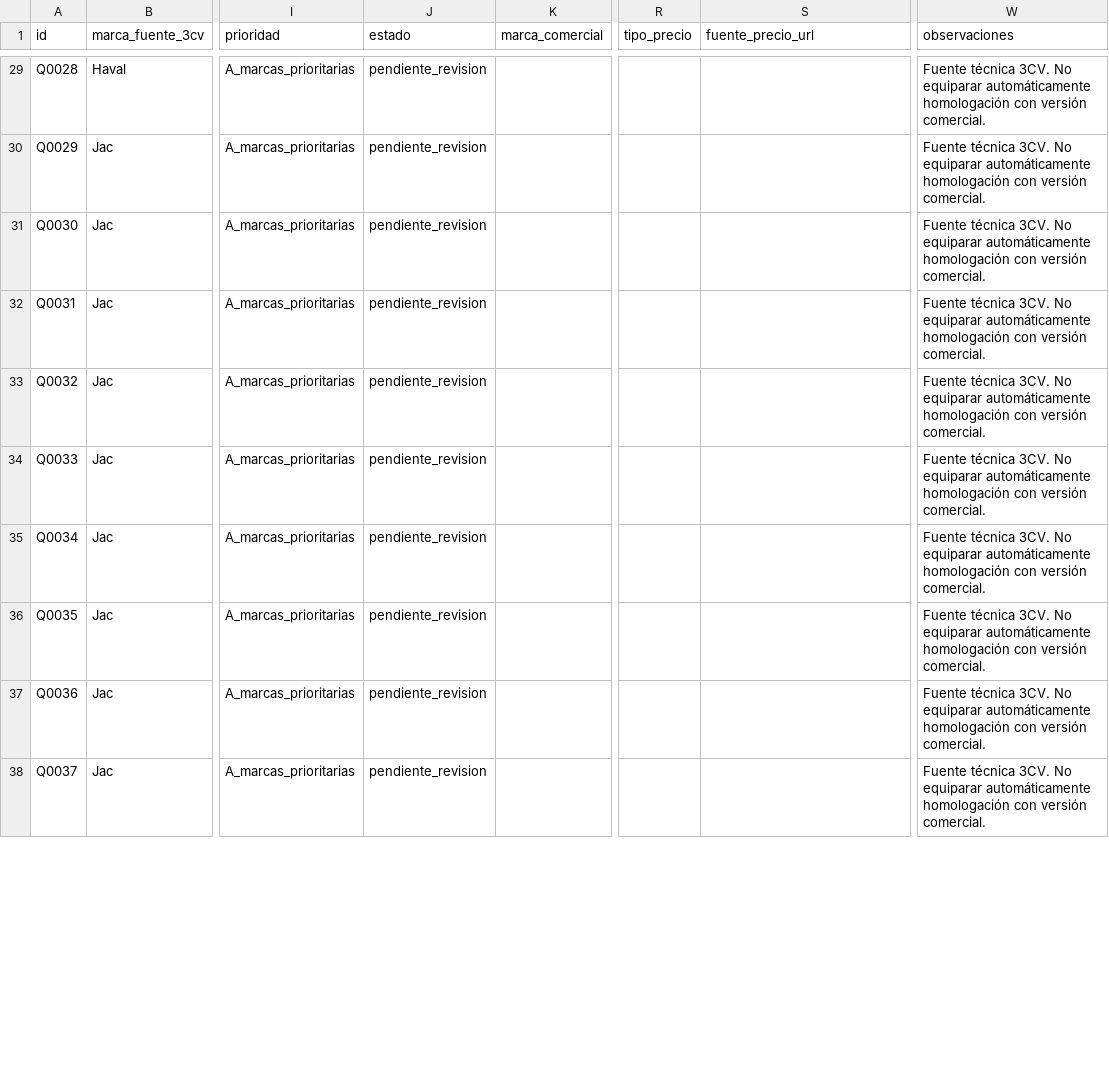
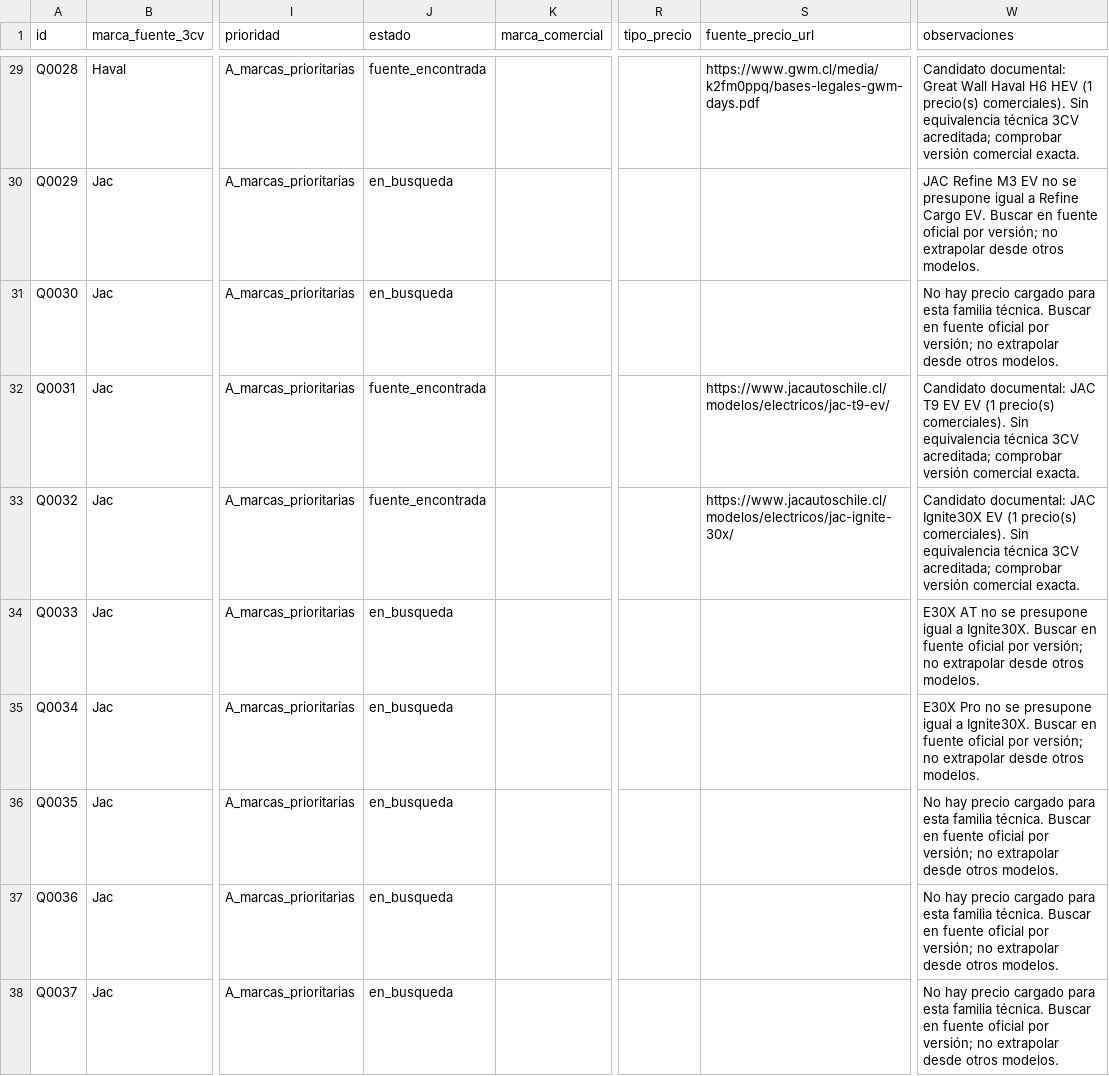
Before and after one commit to selguetagodoy/selguetagodoy.github.io, a CSV file: rindelab/sii/bandeja-precios-electromovilidad.csv, drawn as a sheet; only a part is shown, gaps mark what is left out; the diff covers the shown part only; the diff names each change by its address in the sheet, - before the commit and + after, or states it on an @@ line.

Commit message:
data(rindelab): triaje real 66 prioridades 32 con familia documentada 34 por buscar

```diff
--- a/rindelab/sii/bandeja-precios-electromovilidad.csv
+++ b/rindelab/sii/bandeja-precios-electromovilidad.csv
-J29 (estado): pendiente_revision
+J29 (estado): fuente_encontrada
-S29 (fuente_precio_url): (empty)
+S29 (fuente_precio_url): https://www.gwm.cl/media/k2fm0ppq/bases-legales-gwm-days.pdf
-W29 (observaciones): Fuente técnica 3CV. No equiparar automáticamente homologación con versión comercial.
+W29 (observaciones): Candidato documental: Great Wall Haval H6 HEV (1 precio(s) comerciales). Sin equivalencia técnica 3CV acreditada; comprobar versión comercial exacta.
-J30:J31 (estado): pendiente_revision
+J30:J31 (estado): en_busqueda
-W30 (observaciones): Fuente técnica 3CV. No equiparar automáticamente homologación con versión comercial.
+W30 (observaciones): JAC Refine M3 EV no se presupone igual a Refine Cargo EV. Buscar en fuente oficial por versión; no extrapolar desde otros modelos.
-W31 (observaciones): Fuente técnica 3CV. No equiparar automáticamente homologación con versión comercial.
+W31 (observaciones): No hay precio cargado para esta familia técnica. Buscar en fuente oficial por versión; no extrapolar desde otros modelos.
-J32:J33 (estado): pendiente_revision
+J32:J33 (estado): fuente_encontrada
-S32 (fuente_precio_url): (empty)
+S32 (fuente_precio_url): https://www.jacautoschile.cl/modelos/electricos/jac-t9-ev/
-W32 (observaciones): Fuente técnica 3CV. No equiparar automáticamente homologación con versión comercial.
+W32 (observaciones): Candidato documental: JAC T9 EV EV (1 precio(s) comerciales). Sin equivalencia técnica 3CV acreditada; comprobar versión comercial exacta.
-S33 (fuente_precio_url): (empty)
+S33 (fuente_precio_url): https://www.jacautoschile.cl/modelos/electricos/jac-ignite-30x/
-W33 (observaciones): Fuente técnica 3CV. No equiparar automáticamente homologación con versión comercial.
+W33 (observaciones): Candidato documental: JAC Ignite30X EV (1 precio(s) comerciales). Sin equivalencia técnica 3CV acreditada; comprobar versión comercial exacta.
-J34:J38 (estado): pendiente_revision
+J34:J38 (estado): en_busqueda
-W34 (observaciones): Fuente técnica 3CV. No equiparar automáticamente homologación con versión comercial.
+W34 (observaciones): E30X AT no se presupone igual a Ignite30X. Buscar en fuente oficial por versión; no extrapolar desde otros modelos.
-W35 (observaciones): Fuente técnica 3CV. No equiparar automáticamente homologación con versión comercial.
+W35 (observaciones): E30X Pro no se presupone igual a Ignite30X. Buscar en fuente oficial por versión; no extrapolar desde otros modelos.
-W36:W38 (observaciones): Fuente técnica 3CV. No equiparar automáticamente homologación con versión comercial.
+W36:W38 (observaciones): No hay precio cargado para esta familia técnica. Buscar en fuente oficial por versión; no extrapolar desde otros modelos.
```
Also changed, not shown: 141 edited cells elsewhere in this file.
